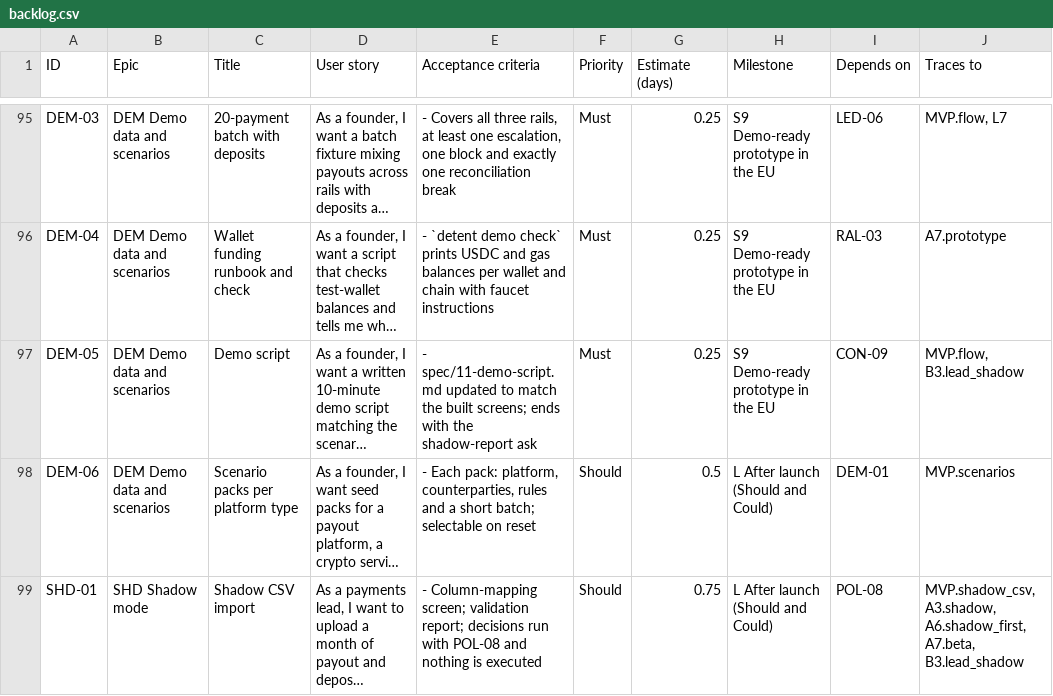
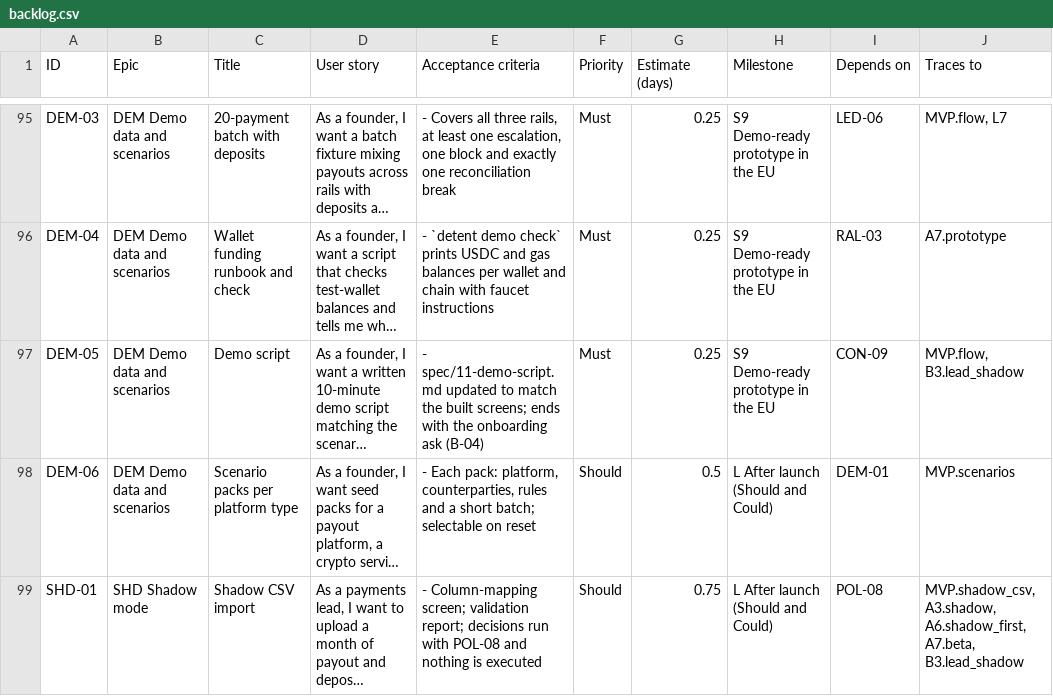
Before and after one commit to Payaml3/detent-mvp, a CSV file: backlog/backlog.csv, drawn as a sheet; only a part is shown, gaps mark what is left out; long unchanged cells end in …; the diff names each change by its address in the sheet, - before the commit and + after, or states it on an @@ line.

```diff
--- a/backlog/backlog.csv
+++ b/backlog/backlog.csv
-E97 (Acceptance criteria): …with the shadow-report ask
+E97 (Acceptance criteria): …with the onboarding ask (B-04)
```
Also changed, not shown: 15 other files.
